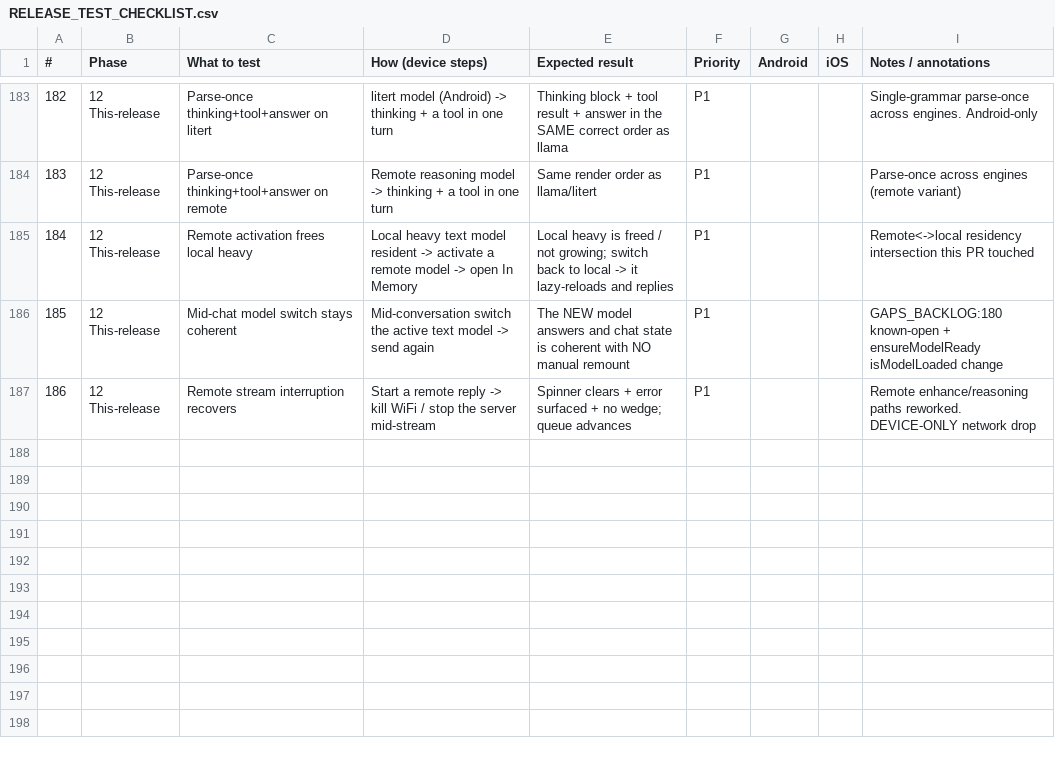
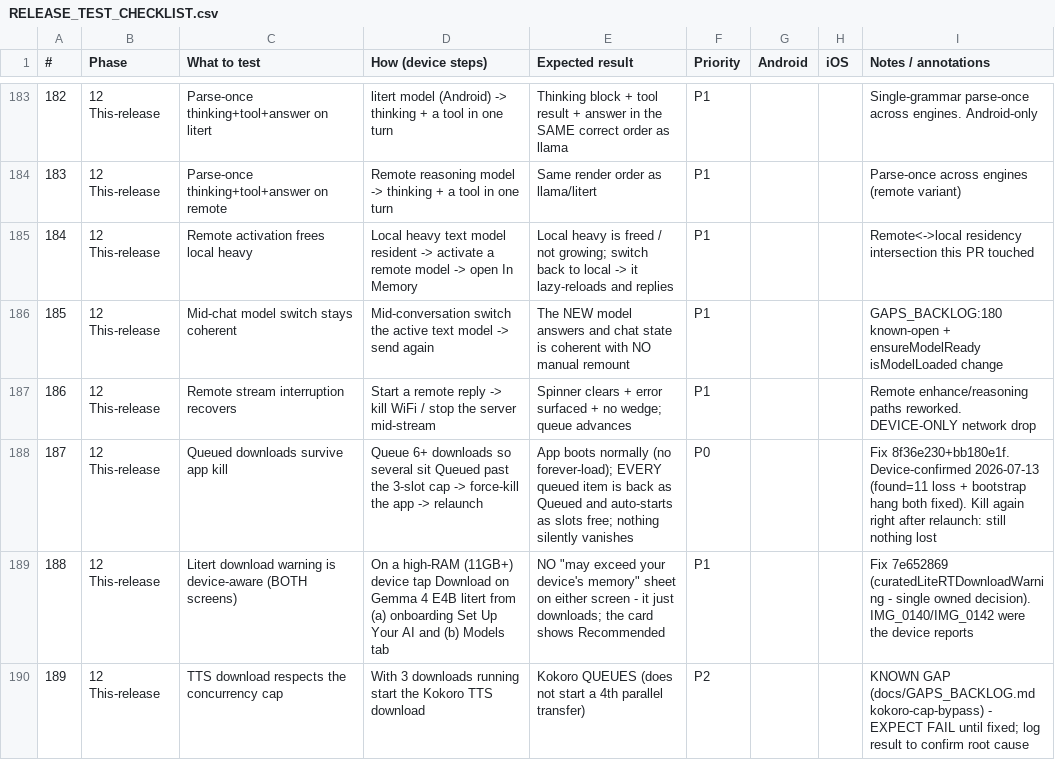
Before and after one commit to imarkInfotech2020/OGAM, a CSV file: docs/RELEASE_TEST_CHECKLIST.csv, drawn as a sheet; only a part is shown, gaps mark what is left out.

Commit message:
docs(test): checklist rows for queued-kill survival, device-aware litert warning, TTS cap gap

```diff
--- a/docs/RELEASE_TEST_CHECKLIST.csv
+++ b/docs/RELEASE_TEST_CHECKLIST.csv
@@ -187 +187,4 @@
 186,12 This-release,Remote stream interruption recovers,Start a remote reply -> kill WiFi / stop the server mid-stream,Spinner clears + error surfaced + no wedge; queue advances,P1,,,Remote enhance/reasoning paths reworked. DEVICE-ONLY network drop
+187,12 This-release,Queued downloads survive app kill,Queue 6+ downloads so several sit Queued past the 3-slot cap -> force-kill the app -> relaunch,App boots normally (no forever-load); EVERY queued item is back as Queued and auto-starts as slots free; nothing silently vanishes,P0,,,Fix 8f36e230+bb180e1f. Device-confirmed 2026-07-13 (found=11 loss + bootstrap hang both fixed). Kill again right after relaunch: still nothing lost
+188,12 This-release,Litert download warning is device-aware (BOTH screens),On a high-RAM (11GB+) device tap Download on Gemma 4 E4B litert from (a) onboarding Set Up Your AI and (b) Models tab,NO "may exceed your device's memory" sheet on either screen - it just downloads; the card shows Recommended,P1,,,Fix 7e652869 (curatedLiteRTDownloadWarning - single owned decision). IMG_0140/IMG_0142 were the device reports
+189,12 This-release,TTS download respects the concurrency cap,With 3 downloads running start the Kokoro TTS download,Kokoro QUEUES (does not start a 4th parallel transfer),P2,,,KNOWN GAP (docs/GAPS_BACKLOG.md kokoro-cap-bypass) - EXPECT FAIL until fixed; log result to confirm root cause
```
